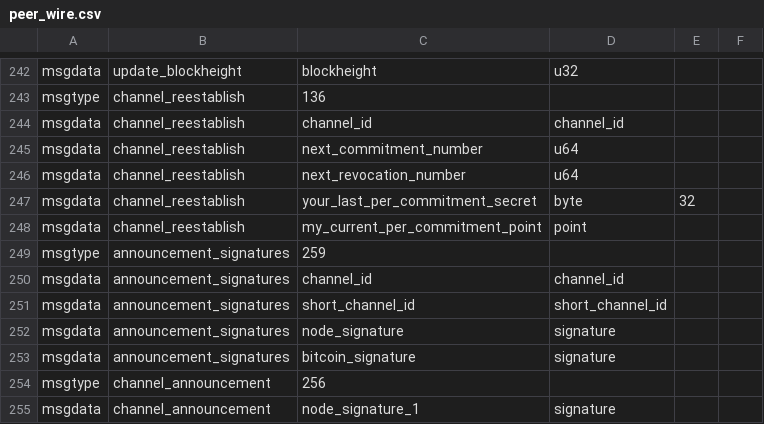
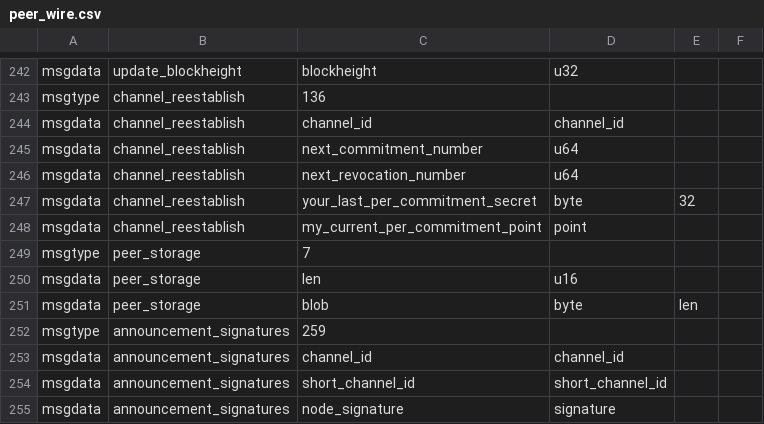
Before and after one commit to adi2011/lightning, a CSV file: wire/peer_wire.csv, drawn as a sheet; only a part is shown, gaps mark what is left out; the shorter side is filled out with more unchanged rows; the diff names each change by its address in the sheet, - before the commit and + after, or states it on an @@ line.

Commit message:
peer storage serialize

```diff
--- a/wire/peer_wire.csv
+++ b/wire/peer_wire.csv
+row 249: msgtype | peer_storage | 7
+row 250: msgdata | peer_storage | len | u16
+row 251: msgdata | peer_storage | blob | byte | len
```
Also changed, not shown: 12 other files.
